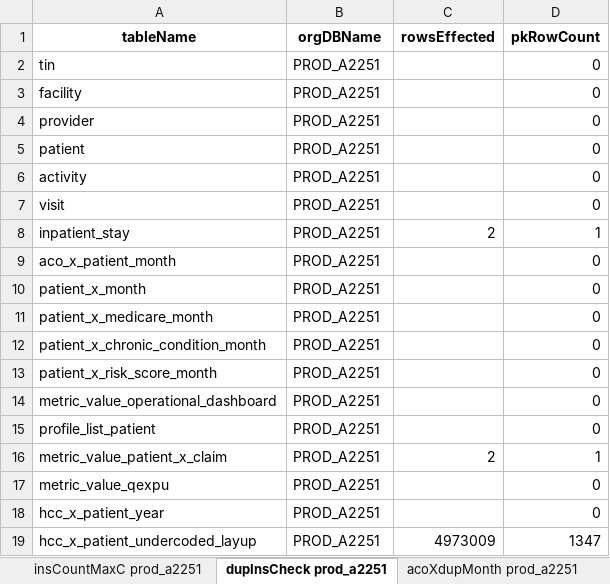
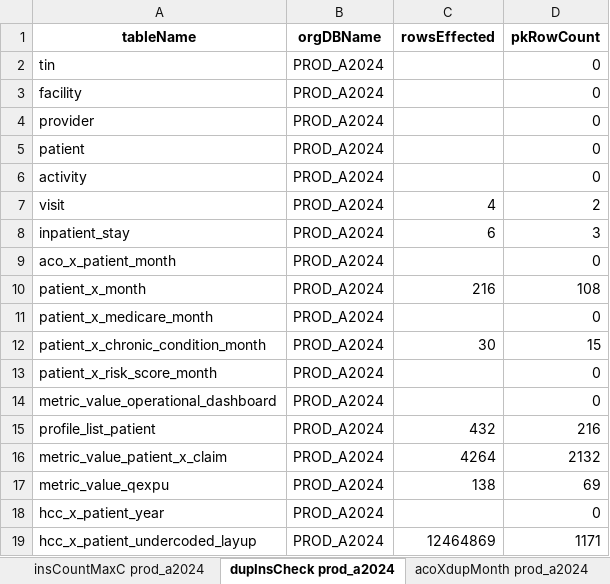
Before and after one commit to mikeoconnor-cj/pythonWrk, an Excel workbook: allTest_allOrgMSSP_10.xlsx, sheet dupInsCheck prod_a2024, drawn as a sheet; values as stored, in another font and other column widths than the file's, no borders; the diff names each change by its address in the sheet, - before the commit and + after, or states it on an @@ line.

```diff
--- a/allTest_allOrgMSSP_10.xlsx (sheet dupInsCheck prod_a2024)
+++ b/allTest_allOrgMSSP_10.xlsx (sheet dupInsCheck prod_a2024)
-sheet tab: insCountMaxC prod_a2251
+sheet tab: insCountMaxC prod_a2024
-sheet tab: dupInsCheck prod_a2251
+sheet tab: dupInsCheck prod_a2024
-sheet tab: acoXdupMonth prod_a2251
+sheet tab: acoXdupMonth prod_a2024
-B2:B19 (orgDBName): PROD_A2251
+B2:B19 (orgDBName): PROD_A2024
-C7 (rowsEffected): (empty)
+C7 (rowsEffected): 4
-D7 (pkRowCount): 0
+D7 (pkRowCount): 2
-C8 (rowsEffected): 2
+C8 (rowsEffected): 6
-D8 (pkRowCount): 1
+D8 (pkRowCount): 3
-C10 (rowsEffected): (empty)
+C10 (rowsEffected): 216
-D10 (pkRowCount): 0
+D10 (pkRowCount): 108
-C12 (rowsEffected): (empty)
+C12 (rowsEffected): 30
-D12 (pkRowCount): 0
+D12 (pkRowCount): 15
-C15 (rowsEffected): (empty)
+C15 (rowsEffected): 432
-D15 (pkRowCount): 0
+D15 (pkRowCount): 216
-C16 (rowsEffected): 2
+C16 (rowsEffected): 4264
-D16 (pkRowCount): 1
+D16 (pkRowCount): 2132
-C17 (rowsEffected): (empty)
+C17 (rowsEffected): 138
-D17 (pkRowCount): 0
+D17 (pkRowCount): 69
-C19 (rowsEffected): 4973009
+C19 (rowsEffected): 12464869
-D19 (pkRowCount): 1347
+D19 (pkRowCount): 1171
```
Also changed, not shown: sheet acoXdupMonth prod_a2024, sheet insCountMaxC prod_a2024, sheet odsCountMaxC prod_a2024, sheet ccsCompare prod_a2024, sheet odsCountMax prod_a2024, sheet insCountMax prod_a2024, 1 more sheet, other sheet tabs.
